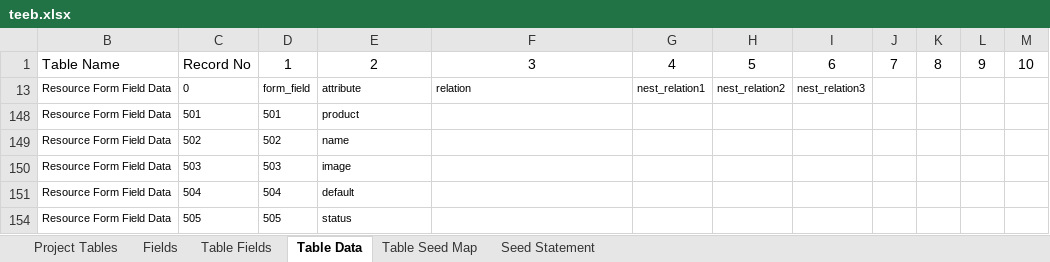
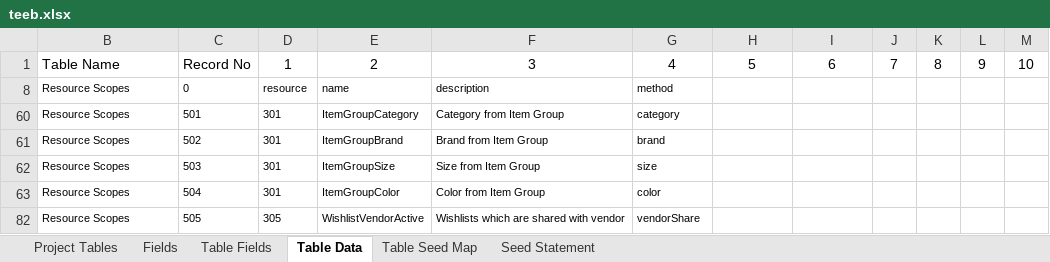
Before and after one commit to MilestoneInnovativeTechnologies/teebpd, an Excel workbook: teeb.xlsx, sheet Table Data, drawn as a sheet; only a part is shown; values as stored, in another font and other column widths than the file's, no borders; table styles not drawn; addresses are those after the commit; the diff covers the shown part only; the diff names each change by its address in the sheet, - before the commit and + after, or states it on an @@ line.

Commit message:
New scope web added

```diff
--- a/teeb.xlsx (sheet Table Data)
+++ b/teeb.xlsx (sheet Table Data)
-B8: Resource Form Field Data
+B8: Resource Scopes
-D8: form_field
+D8: resource
-E8: attribute
+E8: name
-F8: relation
+F8: description
-G8: nest_relation1
+G8: method
-H8: nest_relation2
+H8: (empty)
-I8: nest_relation3
+I8: (empty)
-B60:B63: Resource Form Field Data
+B60:B63: Resource Scopes
-D60: 501
+D60: 301
-E60: product
+E60: ItemGroupCategory
-F60: (empty)
+F60: Category from Item Group
-G60: (empty)
+G60: category
-D61: 502
+D61: 301
-E61: name
+E61: ItemGroupBrand
-F61: (empty)
+F61: Brand from Item Group
-G61: (empty)
+G61: brand
-D62: 503
+D62: 301
-E62: image
+E62: ItemGroupSize
-F62: (empty)
+F62: Size from Item Group
-G62: (empty)
+G62: size
-D63: 504
+D63: 301
-E63: default
+E63: ItemGroupColor
-F63: (empty)
+F63: Color from Item Group
-G63: (empty)
+G63: color
-B82: Resource Form Field Data
+B82: Resource Scopes
-D82: 505
+D82: 305
-E82: status
+E82: WishlistVendorActive
-F82: (empty)
+F82: Wishlists which are shared with vendor
-G82: (empty)
+G82: vendorShare
```
Also changed, not shown: 10 hidden or unhidden rows and 10 edited cells elsewhere in this sheet, sheet Seed Statement, hidden cells, 1 other file.
